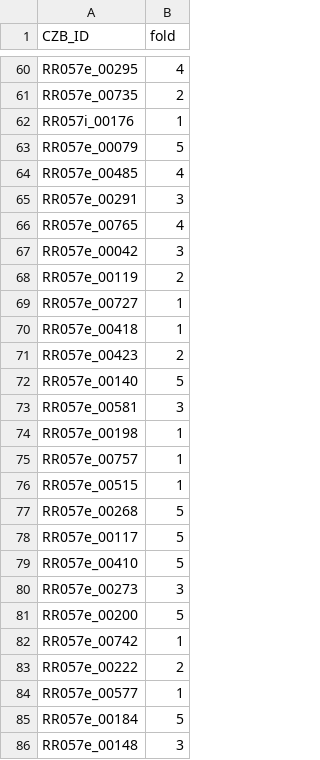
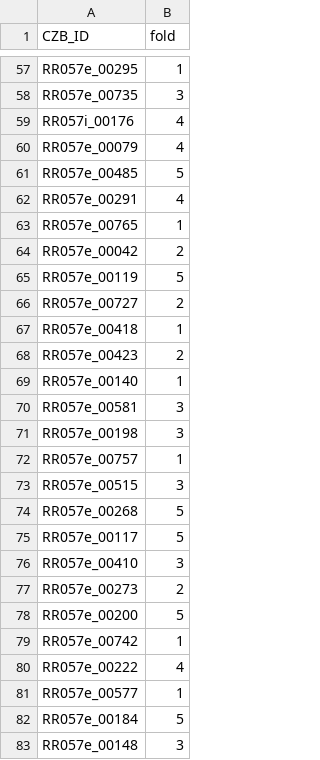
Before and after one commit to czbiohub-sf/covid19-transcriptomics-pathogenesis-diagnostics-results, a CSV file: results/cv-folds.csv, drawn as a sheet; only a part is shown, gaps mark what is left out; the diff covers the shown part only.

Commit message:
Rerun cv-folds

```diff
--- a/results/cv-folds.csv
+++ b/results/cv-folds.csv
@@ -60,25 +57,25 @@
-"RR057e_00295",4
-"RR057e_00735",2
-"RR057i_00176",1
-"RR057e_00079",5
-"RR057e_00485",4
-"RR057e_00291",3
-"RR057e_00765",4
-"RR057e_00042",3
-"RR057e_00119",2
-"RR057e_00727",1
+"RR057e_00295",1
+"RR057e_00735",3
+"RR057i_00176",4
+"RR057e_00079",4
+"RR057e_00485",5
+"RR057e_00291",4
+"RR057e_00765",1
+"RR057e_00042",2
+"RR057e_00119",5
+"RR057e_00727",2
 "RR057e_00418",1
 "RR057e_00423",2
-"RR057e_00140",5
+"RR057e_00140",1
 "RR057e_00581",3
-"RR057e_00198",1
+"RR057e_00198",3
 "RR057e_00757",1
-"RR057e_00515",1
+"RR057e_00515",3
 "RR057e_00268",5
 "RR057e_00117",5
-"RR057e_00410",5
-"RR057e_00273",3
+"RR057e_00410",3
+"RR057e_00273",2
 "RR057e_00200",5
 "RR057e_00742",1
-"RR057e_00222",2
+"RR057e_00222",4
 "RR057e_00577",1
```
Also changed, not shown: 6 removed rows and 94 edited cells elsewhere in this file, 2 other files.
